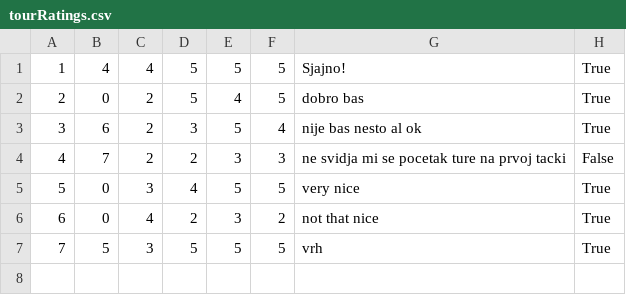
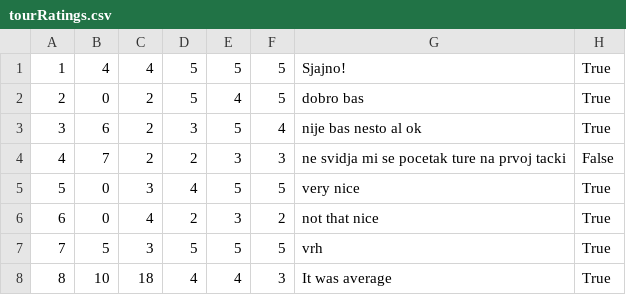
Before and after one commit to marko-nikolic01/travel-agency, a CSV file: TravelAgency/TravelAgency/Resources/Data/tourRatings.csv, drawn as a sheet.

```diff
--- a/TravelAgency/TravelAgency/Resources/Data/tourRatings.csv
+++ b/TravelAgency/TravelAgency/Resources/Data/tourRatings.csv
@@ -7 +7,2 @@
 7|5|3|5|5|5|vrh|True
+8|10|18|4|4|3|It was average|True
```
Also changed, not shown: TravelAgency/TravelAgency/Resources/Data/keyPoints.csv, TravelAgency/TravelAgency/Resources/Data/tourOccurrences.csv, 28 other files.
